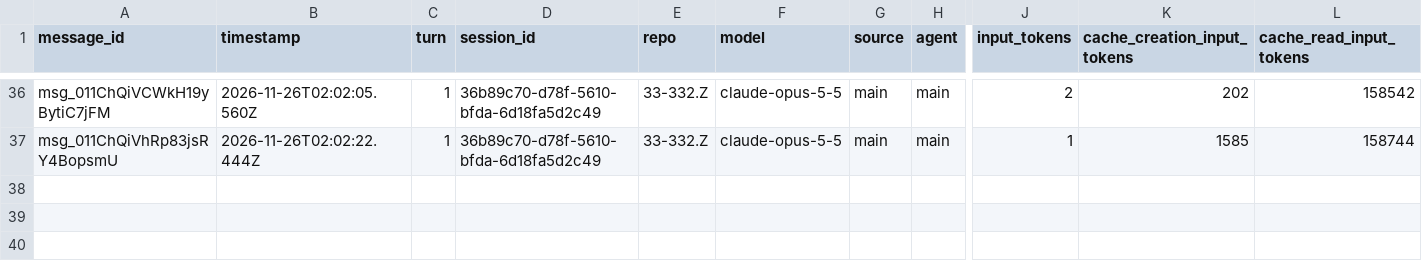
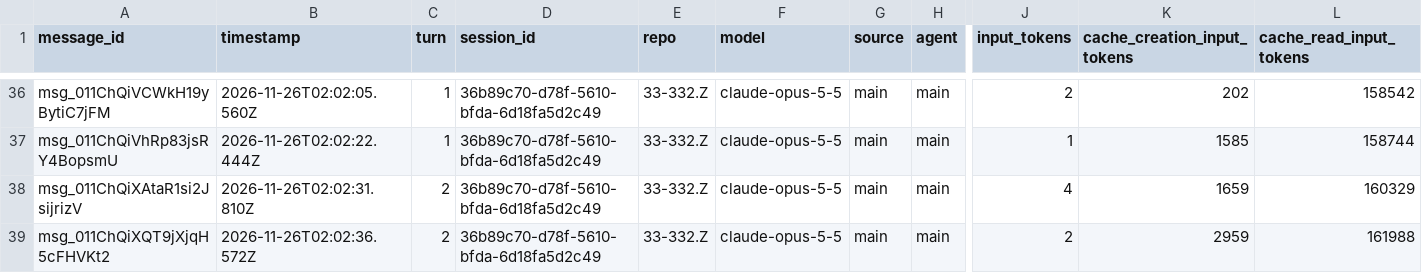
Before and after one commit to rhope-ops/33-332.Z, a CSV file: sessions/36b89c70-d78f-5610-bfda-6d18fa5d2c49.csv, drawn as a sheet; only a part is shown, gaps mark what is left out; rows hold the shown columns only; the diff names each change by its address in the sheet, - before the commit and + after, or states it on an @@ line.

```diff
--- a/sessions/36b89c70-d78f-5610-bfda-6d18fa5d2c49.csv
+++ b/sessions/36b89c70-d78f-5610-bfda-6d18fa5d2c49.csv
+row 38: msg_011ChQiXAtaR1si2JsijrizV | 2026-11-26T02:02:31.810Z | 2 | 36b89c70-d78f-5610-bfda-6d18fa5d2c49 | 33-332.Z | claude-opus-5-5 | main | main | 4 | 1659 | 160329
+row 39: msg_011ChQiXQT9jXjqH5cFHVKt2 | 2026-11-26T02:02:36.572Z | 2 | 36b89c70-d78f-5610-bfda-6d18fa5d2c49 | 33-332.Z | claude-opus-5-5 | main | main | 2 | 2959 | 161988
```
